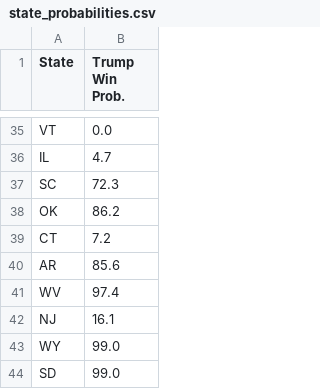
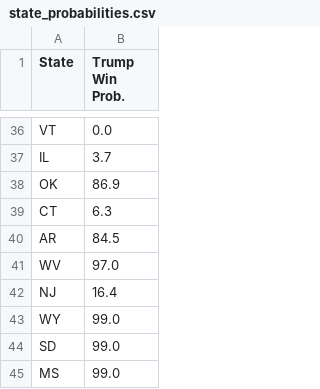
Before and after one commit to acbass49/Election2024, a CSV file: data/state_probabilities.csv, drawn as a sheet; only a part is shown, gaps mark what is left out; the shorter side is filled out with more unchanged rows; removed rows and columns are numbered as before the commit, all else as after; the diff covers the shown part only; the diff names each change by its address in the sheet, - before the commit and + after, or states it on an @@ line.

```diff
--- a/data/state_probabilities.csv
+++ b/data/state_probabilities.csv
-B37 (Trump Win Prob.): 4.7
+B37 (Trump Win Prob.): 3.7
-row 37: SC | 72.3
-B38 (Trump Win Prob.): 86.2
+B38 (Trump Win Prob.): 86.9
-B39 (Trump Win Prob.): 7.2
+B39 (Trump Win Prob.): 6.3
-B40 (Trump Win Prob.): 85.6
+B40 (Trump Win Prob.): 84.5
-B41 (Trump Win Prob.): 97.4
+B41 (Trump Win Prob.): 97.0
-B42 (Trump Win Prob.): 16.1
+B42 (Trump Win Prob.): 16.4
```
Also changed, not shown: 7 added rows, 6 removed rows and 19 edited cells elsewhere in this file, data/priors.csv, data/simulation_data.csv, 1 other file.
